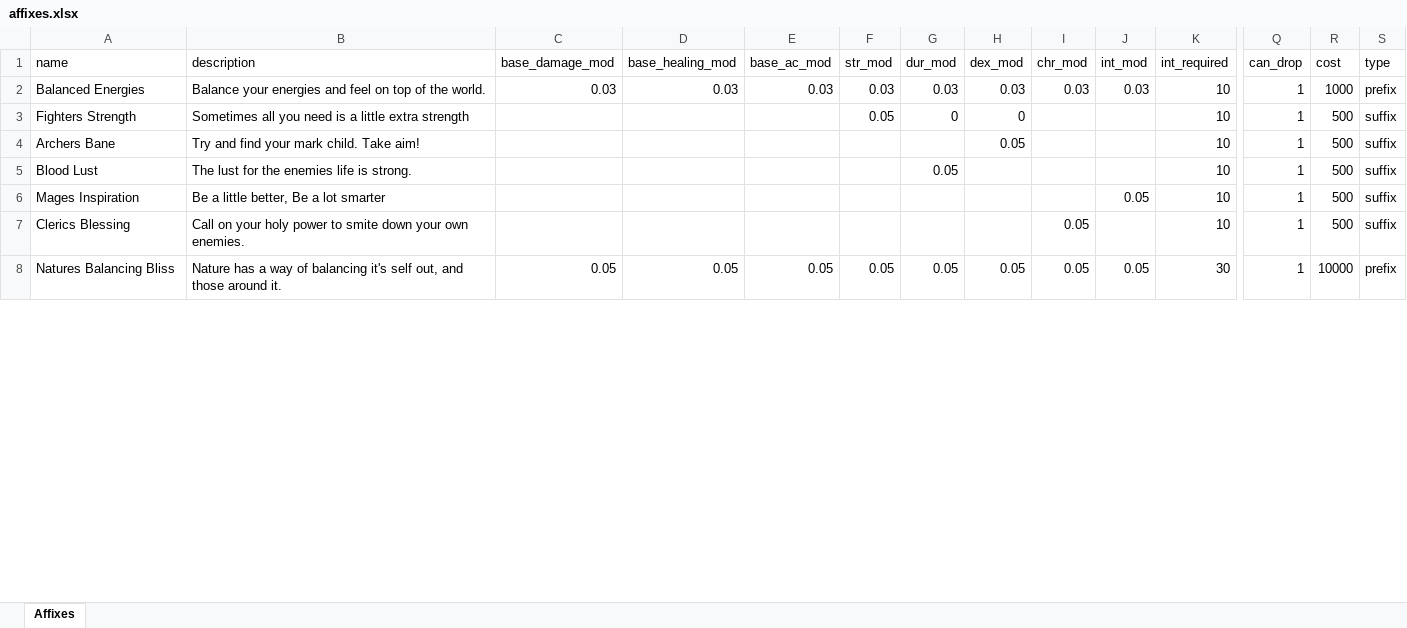
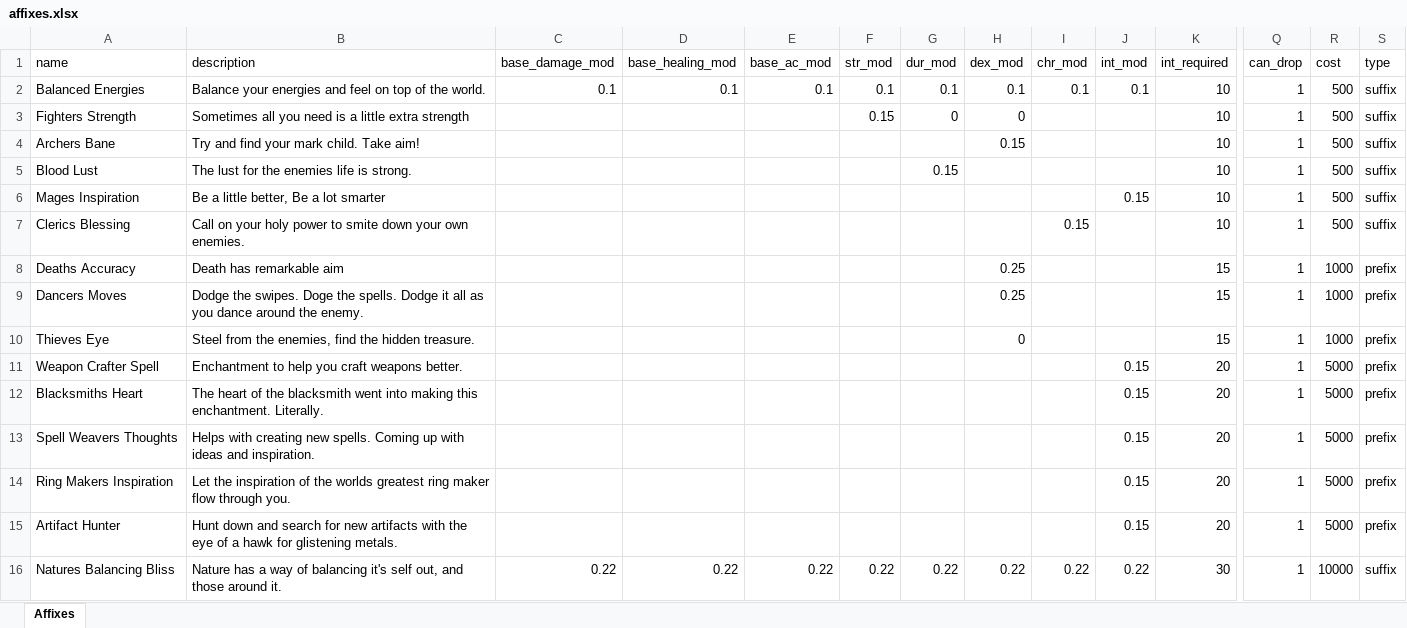
Before and after one commit to AdamKyle/flare, an Excel workbook: resources/data-imports/affixes.xlsx, sheet Affixes, drawn as a sheet; only a part is shown, gaps mark what is left out; values as stored, in another font and other column widths than the file's, no borders; addresses are those after the commit; rows hold the shown columns only; the diff covers the shown part only; the diff names each change by its address in the sheet, - before the commit and + after, or states it on an @@ line.

```diff
--- a/resources/data-imports/affixes.xlsx (sheet Affixes)
+++ b/resources/data-imports/affixes.xlsx (sheet Affixes)
-C2 (base_damage_mod): 0.03
+C2 (base_damage_mod): 0.1
-D2 (base_healing_mod): 0.03
+D2 (base_healing_mod): 0.1
-E2 (base_ac_mod): 0.03
+E2 (base_ac_mod): 0.1
-F2 (str_mod): 0.03
+F2 (str_mod): 0.1
-G2 (dur_mod): 0.03
+G2 (dur_mod): 0.1
-H2 (dex_mod): 0.03
+H2 (dex_mod): 0.1
-I2 (chr_mod): 0.03
+I2 (chr_mod): 0.1
-J2 (int_mod): 0.03
+J2 (int_mod): 0.1
-R2 (cost): 1000
+R2 (cost): 500
-S2 (type): prefix
+S2 (type): suffix
-F3 (str_mod): 0.05
+F3 (str_mod): 0.15
-H4 (dex_mod): 0.05
+H4 (dex_mod): 0.15
-G5 (dur_mod): 0.05
+G5 (dur_mod): 0.15
-J6 (int_mod): 0.05
+J6 (int_mod): 0.15
-I7 (chr_mod): 0.05
+I7 (chr_mod): 0.15
+row 8: Deaths Accuracy | Death has remarkable aim |  |  |  |  |  | 0.25 |  |  | 15 | 1 | 1000 | prefix
+row 9: Dancers Moves | Dodge the swipes. Doge the spells. Dodge it all as you dance around the enemy. |  |  |  |  |  | 0.25 |  |  | 15 | 1 | 1000 | prefix
+row 10: Thieves Eye | Steel from the enemies, find the hidden treasure. |  |  |  |  |  | 0 |  |  | 15 | 1 | 1000 | prefix
+row 11: Weapon Crafter Spell | Enchantment to help you craft weapons better. |  |  |  |  |  |  |  | 0.15 | 20 | 1 | 5000 | prefix
+row 12: Blacksmiths Heart | The heart of the blacksmith went into making this enchantment. Literally. |  |  |  |  |  |  |  | 0.15 | 20 | 1 | 5000 | prefix
+row 13: Spell Weavers Thoughts | Helps with creating new spells. Coming up with ideas and inspiration. |  |  |  |  |  |  |  | 0.15 | 20 | 1 | 5000 | prefix
+row 14: Ring Makers Inspiration | Let the inspiration of the worlds greatest ring maker flow through you. |  |  |  |  |  |  |  | 0.15 | 20 | 1 | 5000 | prefix
+row 15: Artifact Hunter | Hunt down and search for new artifacts with the eye of a hawk for glistening metals. |  |  |  |  |  |  |  | 0.15 | 20 | 1 | 5000 | prefix
-C16 (base_damage_mod): 0.05
+C16 (base_damage_mod): 0.22
-D16 (base_healing_mod): 0.05
+D16 (base_healing_mod): 0.22
-E16 (base_ac_mod): 0.05
+E16 (base_ac_mod): 0.22
-F16 (str_mod): 0.05
+F16 (str_mod): 0.22
-G16 (dur_mod): 0.05
+G16 (dur_mod): 0.22
-H16 (dex_mod): 0.05
+H16 (dex_mod): 0.22
-I16 (chr_mod): 0.05
+I16 (chr_mod): 0.22
-J16 (int_mod): 0.05
+J16 (int_mod): 0.22
-S16 (type): prefix
+S16 (type): suffix
```
Also changed, not shown: 45 added rows, 1 removed row and 104 edited cells elsewhere in this sheet, resources/data-imports/items.xlsx, resources/data-imports/monsters.xlsx.
